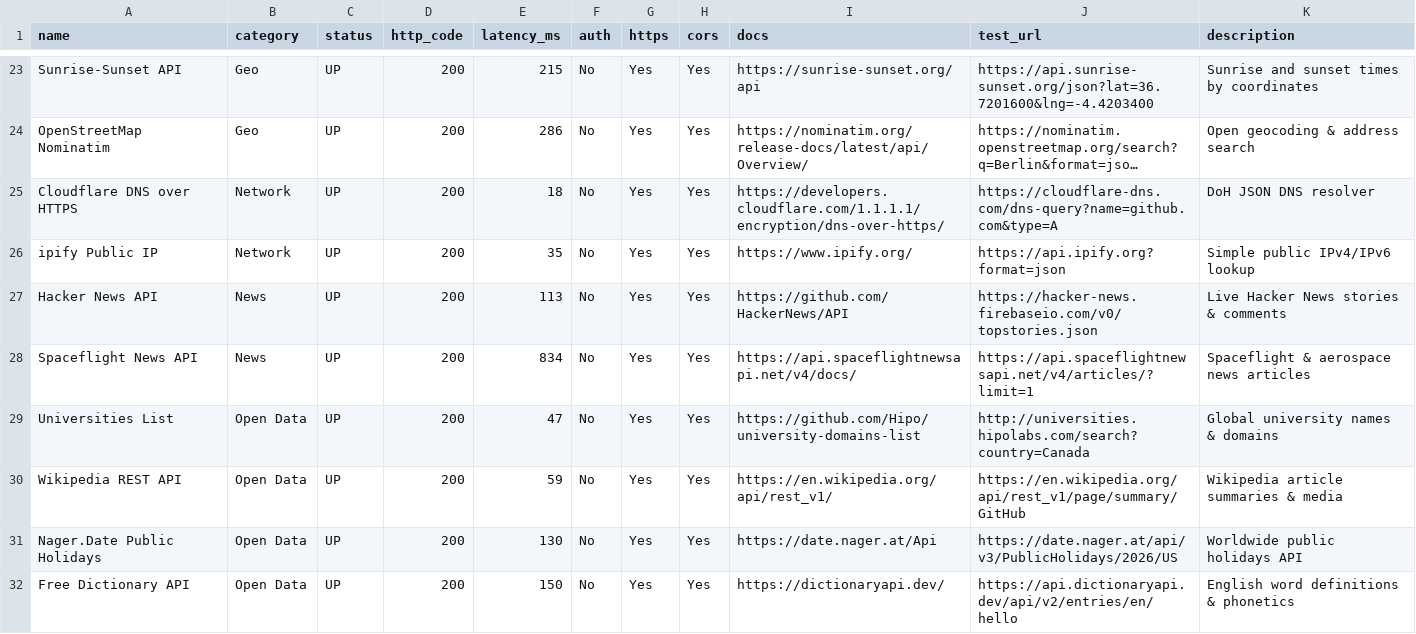
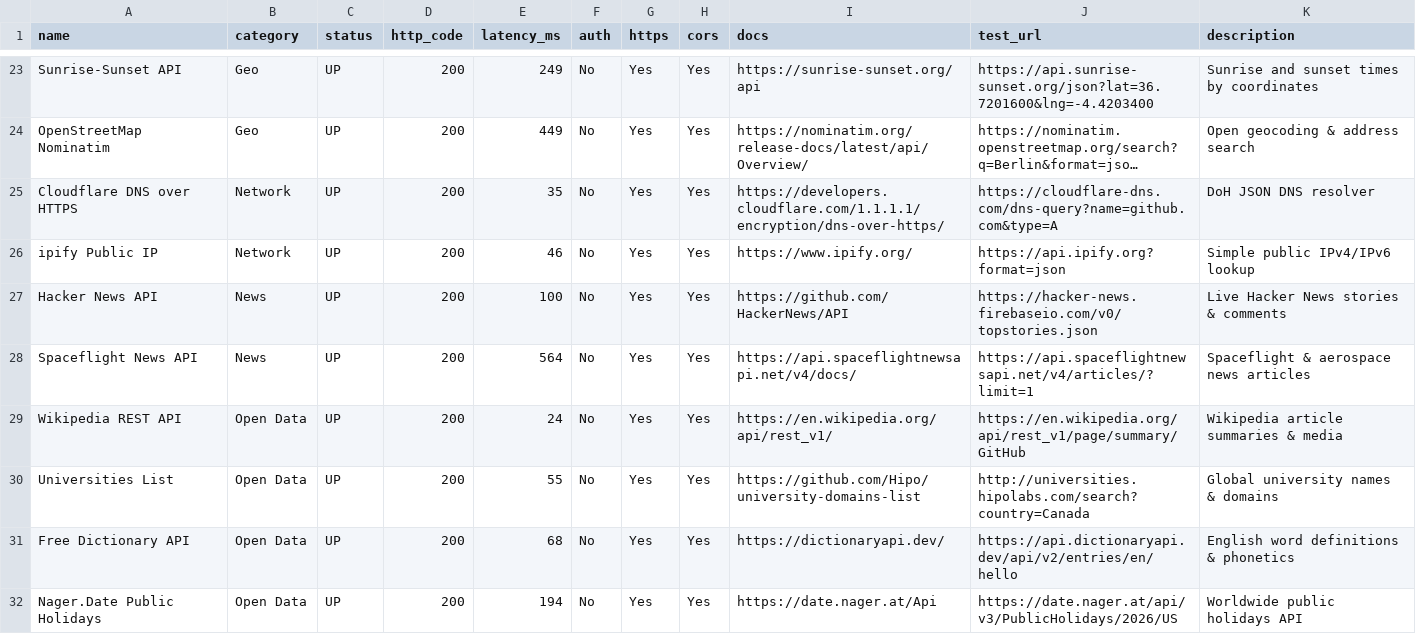
Before and after one commit to OneForAllHub/verified-public-apis, a CSV file: data/apis_status.csv, drawn as a sheet; only a part is shown, gaps mark what is left out; long unchanged cells end in …; removed rows and columns are numbered as before the commit, all else as after; the diff covers the shown part only; the diff names each change by its address in the sheet, - before the commit and + after, or states it on an @@ line.

```diff
--- a/data/apis_status.csv
+++ b/data/apis_status.csv
-E23 (latency_ms): 215
+E23 (latency_ms): 249
-E24 (latency_ms): 286
+E24 (latency_ms): 449
-E25 (latency_ms): 18
+E25 (latency_ms): 35
-E26 (latency_ms): 35
+E26 (latency_ms): 46
-E27 (latency_ms): 113
+E27 (latency_ms): 100
-E28 (latency_ms): 834
+E28 (latency_ms): 564
+row 29: Wikipedia REST API | Open Data | UP | 200 | 24 | No | Yes | Yes | https://en.wikipedia.org/api/rest_v1/ | https://en.wikipedia.org/api/rest_v1/page/summary/GitHub | Wikipedia article summaries & media
-E30 (latency_ms): 47
+E30 (latency_ms): 55
-A31 (name): Wikipedia REST API
+A31 (name): Free Dictionary API
-E31 (latency_ms): 59
+E31 (latency_ms): 68
-I31 (docs): https://en.wikipedia.org/api/rest_v1/
+I31 (docs): https://dictionaryapi.dev/
-J31 (test_url): https://en.wikipedia.org/api/rest_v1/page/summary/GitHub
+J31 (test_url): https://api.dictionaryapi.dev/api/v2/entries/en/hello
-K31 (description): Wikipedia article summaries & media
+K31 (description): English word definitions & phonetics
-E32 (latency_ms): 130
+E32 (latency_ms): 194
-row 32: Free Dictionary API | Open Data | UP | 200 | 150 | No | Yes | Yes | https://dictionaryapi.dev/ | https://api.dictionaryapi.dev/api/v2/entries/en/hello | English word definitions & phonetics
```
Also changed, not shown: 5 added rows, 5 removed rows and 32 edited cells elsewhere in this file, 14 other files.
